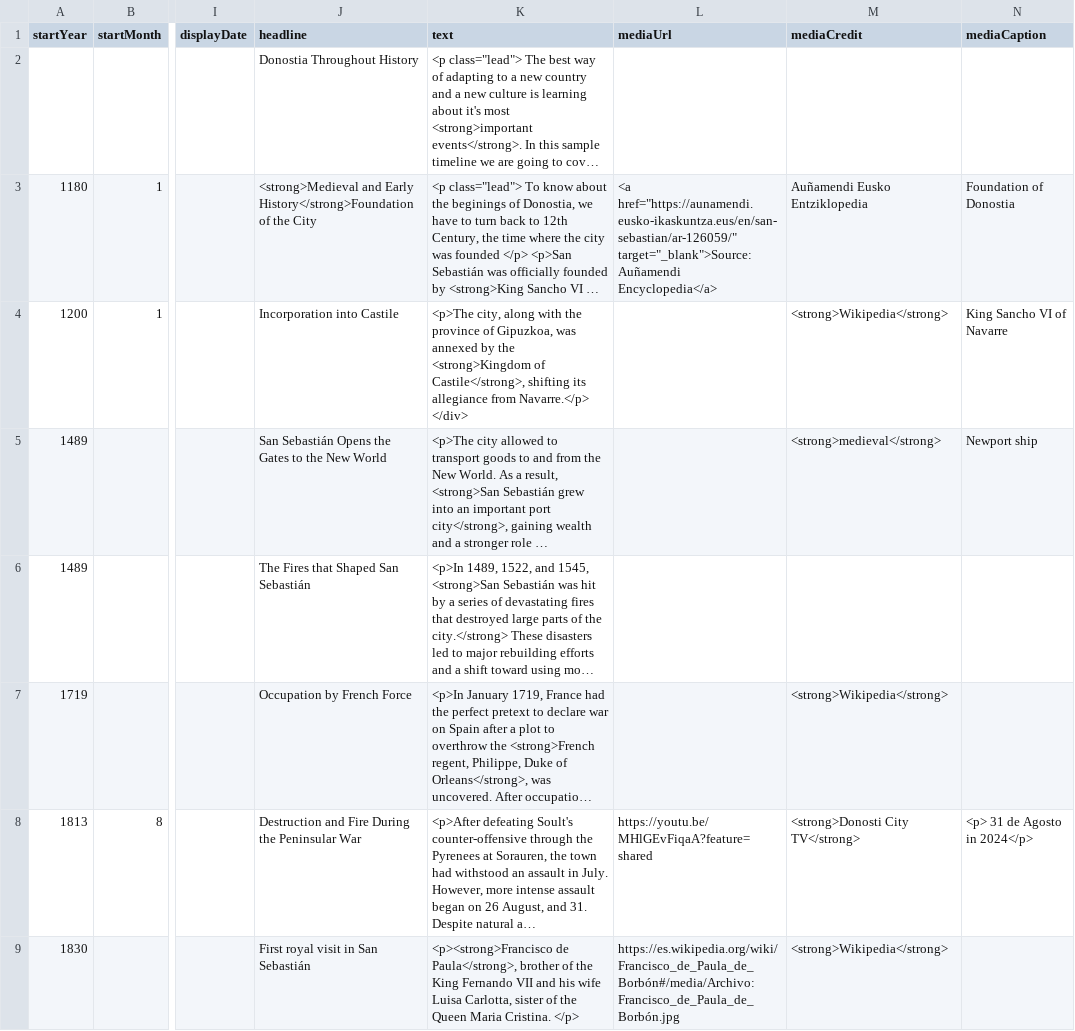
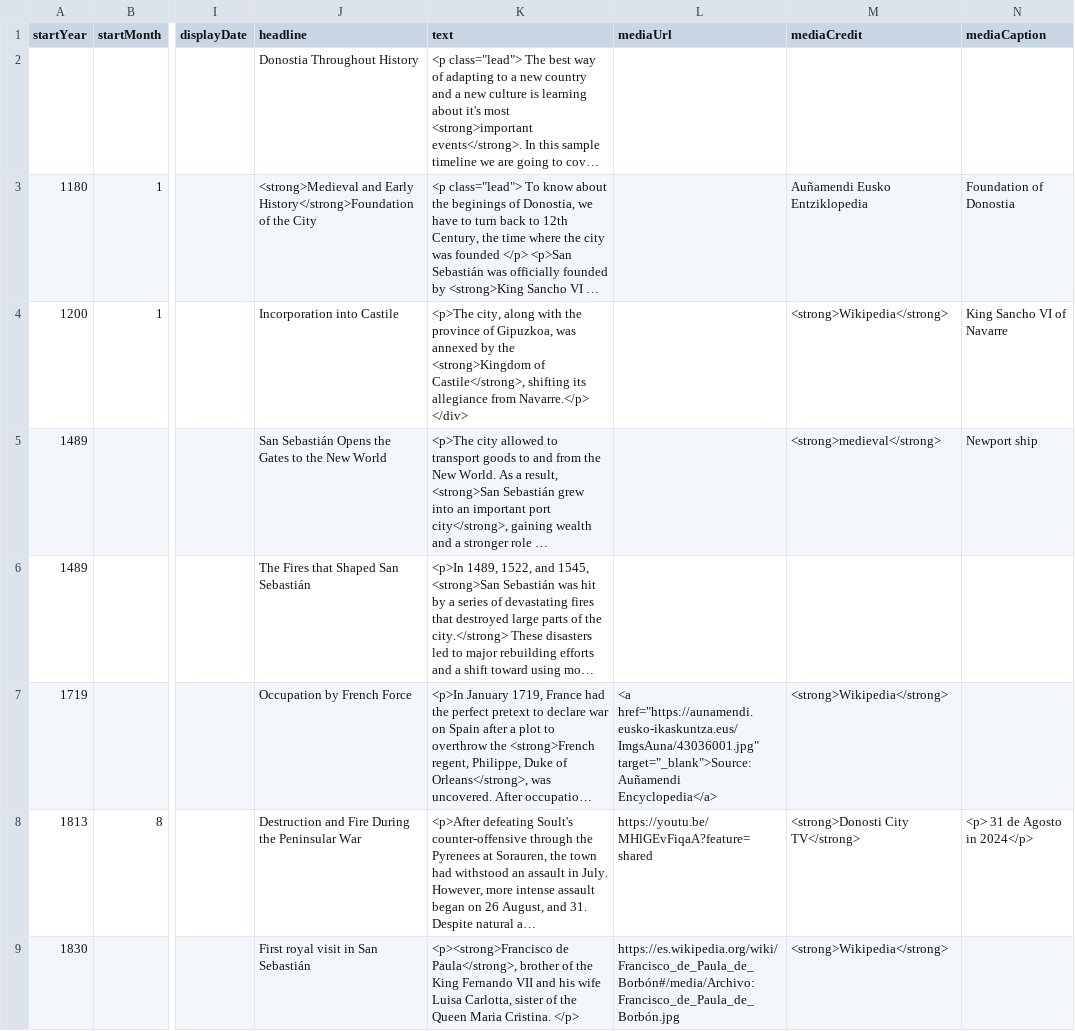
Before and after one commit to DeustoKom/MSGW25-template, a CSV file: docs/Creative Content/timeline-data.csv, drawn as a sheet; only a part is shown, gaps mark what is left out; long unchanged cells end in …; the diff names each change by its address in the sheet, - before the commit and + after, or states it on an @@ line.

Commit message:
Add files via upload
Changes

```diff
--- a/docs/Creative Content/timeline-data.csv
+++ b/docs/Creative Content/timeline-data.csv
-L3 (mediaUrl): <a href="https://aunamendi.eusko-ikaskuntza.eus/en/san-sebastian/ar-126059/" target="_blank">Source: Auñamendi Encyclopedia</a>
+L3 (mediaUrl): (empty)
-L7 (mediaUrl): (empty)
+L7 (mediaUrl): <a href="https://aunamendi.eusko-ikaskuntza.eus/ImgsAuna/43036001.jpg" target="_blank">Source: Auñamendi Encyclopedia</a>
```
